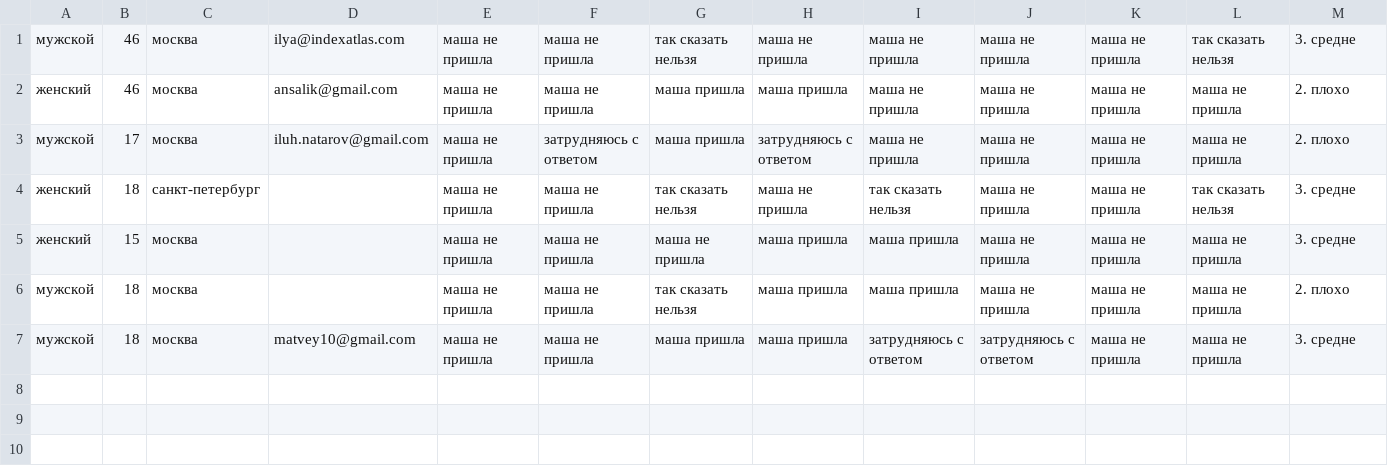
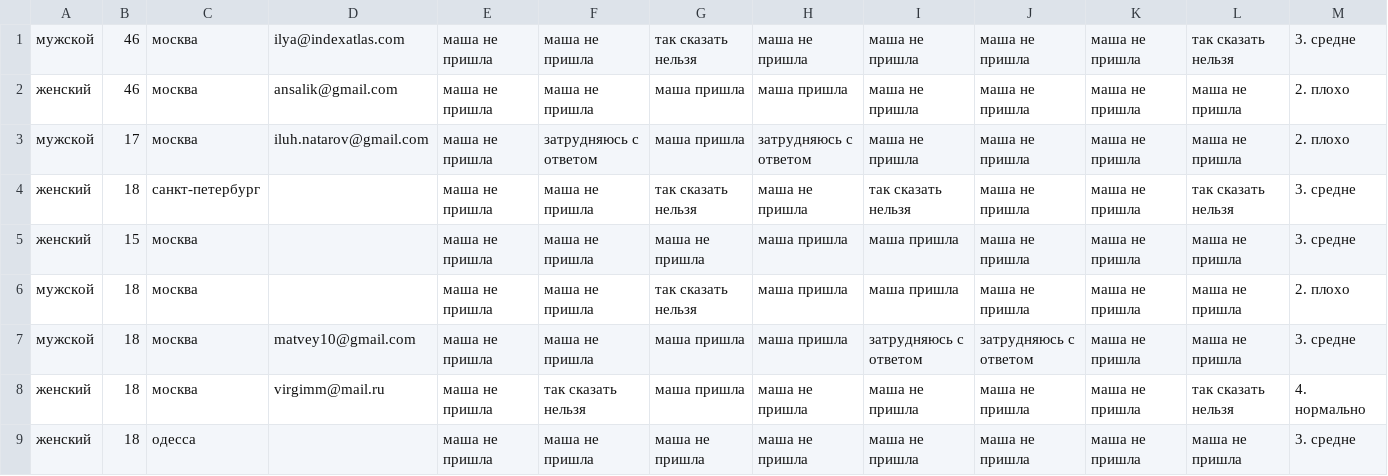
Before and after one commit to sukalov/homeworks_mkold, a CSV file: flask_project/results.csv, drawn as a sheet; only a part is shown; rows hold the shown columns only; the diff names each change by its address in the sheet, - before the commit and + after, or states it on an @@ line.

Commit message:
results
добавлены новые результаты

```diff
--- a/flask_project/results.csv
+++ b/flask_project/results.csv
+row 8: женский | 18 | москва | virgimm@mail.ru | маша не пришла | так сказать нельзя | маша пришла | маша не пришла | маша не пришла | маша не пришла | маша не пришла | так сказать нельзя | 4. нормально
+row 9: женский | 18 | одесса |  | маша не пришла | маша не пришла | маша не пришла | маша не пришла | маша не пришла | маша не пришла | маша не пришла | маша не пришла | 3. средне
```
Also changed, not shown: 1 other file.
